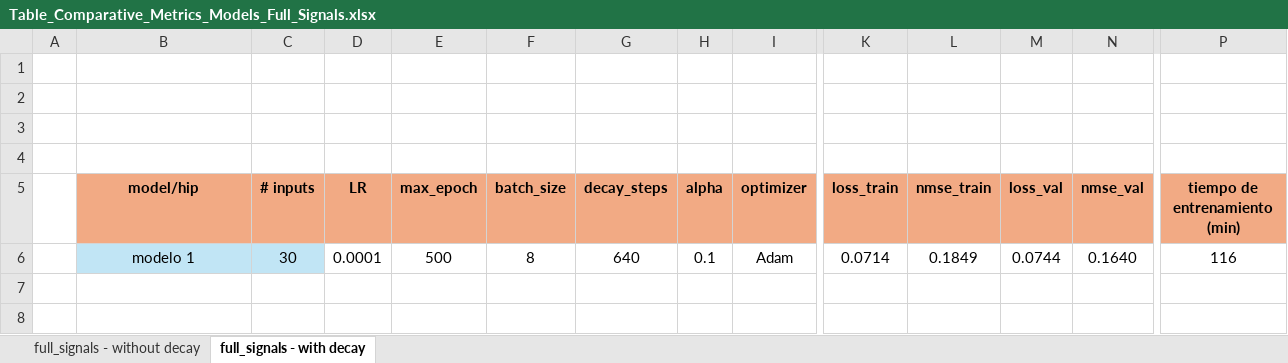
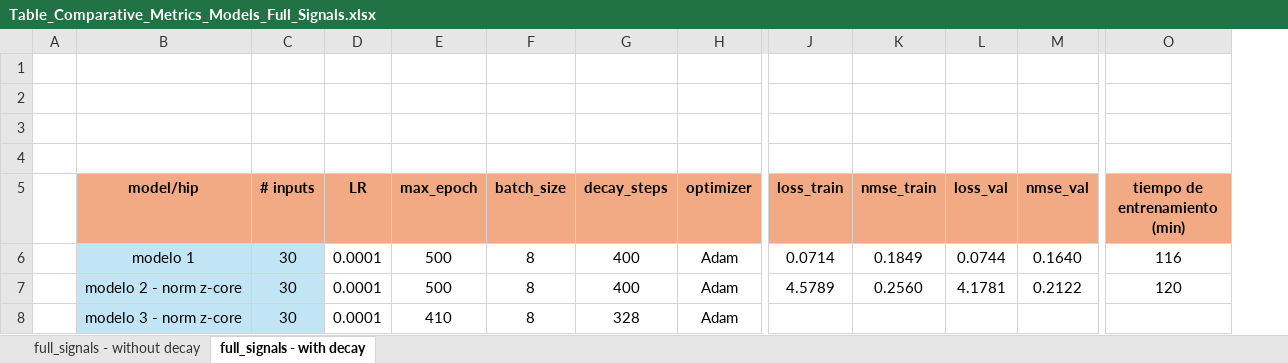
Before and after one commit to FelipeMu/waveletycnn, an Excel workbook: Table_Comparative_Metrics_Models_Full_Signals.xlsx, sheet full_signals - with decay, drawn as a sheet; only a part is shown, gaps mark what is left out; values as stored, in another font and other column widths than the file's, no borders; removed rows and columns are numbered as before the commit, all else as after; rows hold the shown columns only; the diff names each change by its address in the sheet, - before the commit and + after, or states it on an @@ line.

Commit message:
Testing - modelos con z-core

```diff
--- a/Table_Comparative_Metrics_Models_Full_Signals.xlsx (sheet full_signals - with decay)
+++ b/Table_Comparative_Metrics_Models_Full_Signals.xlsx (sheet full_signals - with decay)
-column H (alpha), row 6: 0.1
-G6 (decay_steps): 640
+G6 (decay_steps): 400
+row 7:  | modelo 2 - norm z-core | 30 | 0.0001 | 500 | 8 | 400 | Adam | 4.5789 | 0.2560 | 4.1781 | 0.2122 | 120
+row 8:  | modelo 3 - norm z-core | 30 | 0.0001 | 410 | 8 | 328 | Adam
```
Also changed, not shown: 1 other file.
